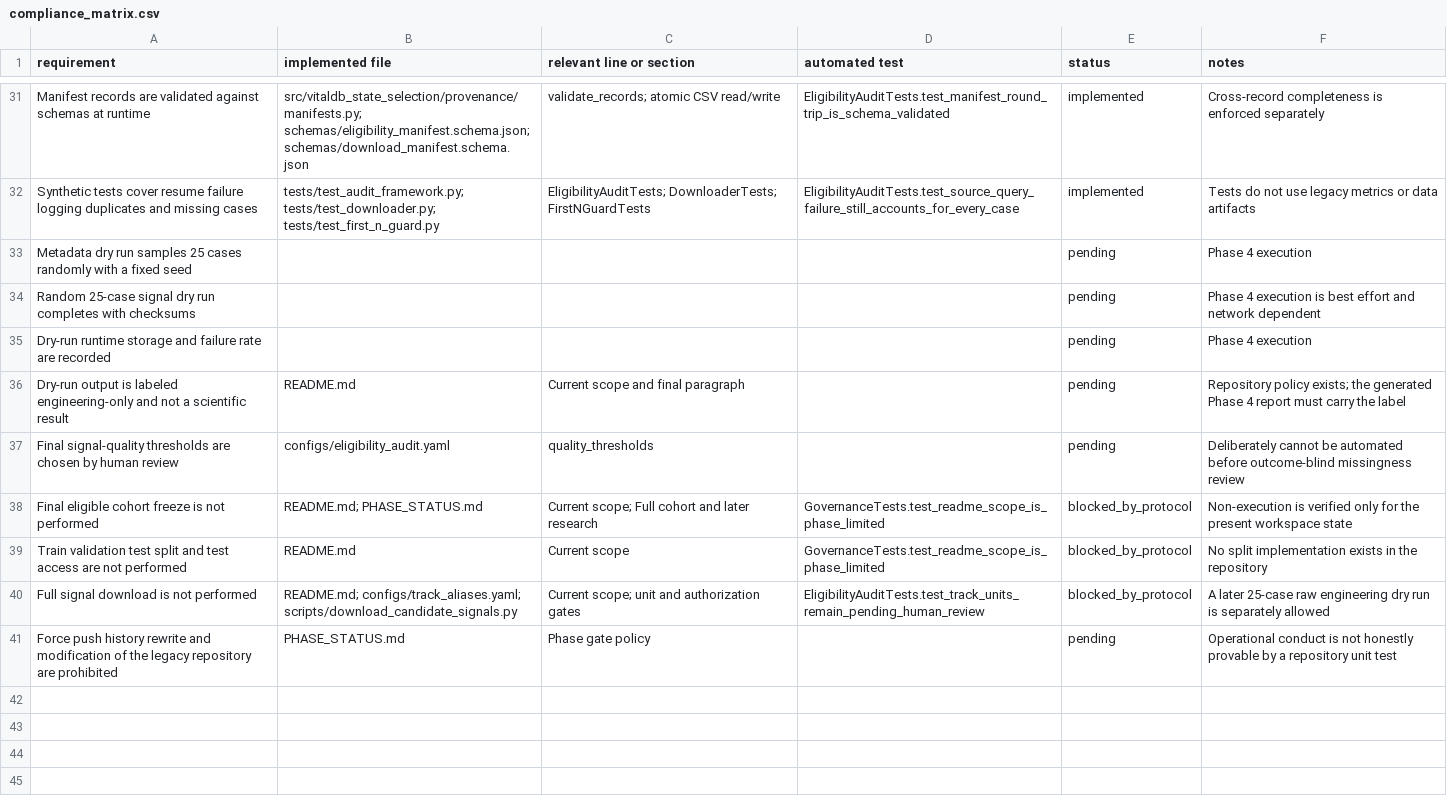
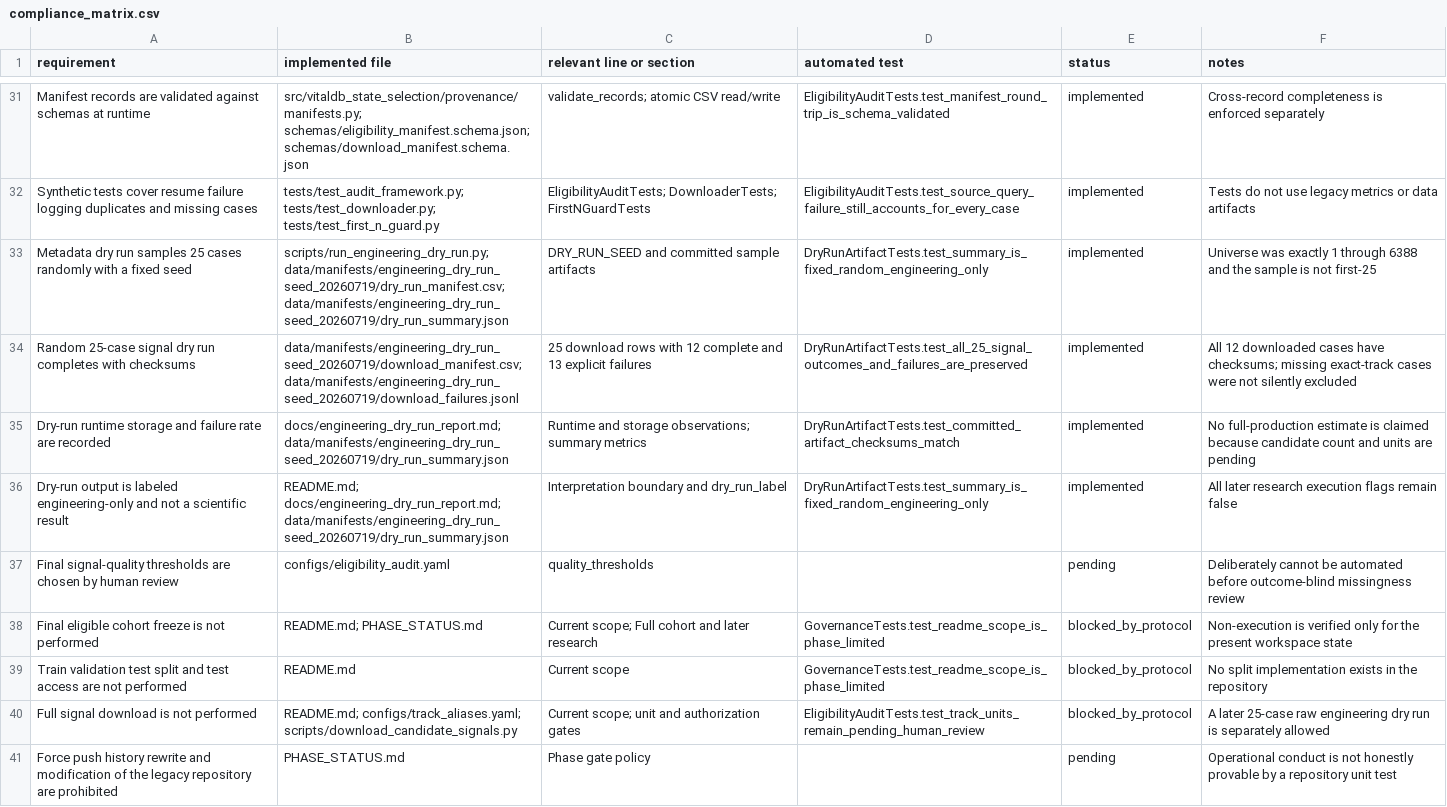
Before and after one commit to khyitty/VitalDB-State-Selection-Reconstructed, a CSV file: docs/compliance_matrix.csv, drawn as a sheet; only a part is shown, gaps mark what is left out.

Commit message:
Validate fixed-seed random 25-case dry run

```diff
--- a/docs/compliance_matrix.csv
+++ b/docs/compliance_matrix.csv
@@ -32,6 +32,6 @@ requirement,implemented file,relevant line or section,automated test,status,note
 "Synthetic tests cover resume failure logging duplicates and missing cases","tests/test_audit_framework.py; tests/test_downloader.py; tests/test_first_n_guard.py","EligibilityAuditTests; DownloaderTests; FirstNGuardTests","EligibilityAuditTests.test_source_query_failure_still_accounts_for_every_case",implemented,"Tests do not use legacy metrics or data artifacts"
-"Metadata dry run samples 25 cases randomly with a fixed seed","","","",pending,"Phase 4 execution"
-"Random 25-case signal dry run completes with checksums","","","",pending,"Phase 4 execution is best effort and network dependent"
-"Dry-run runtime storage and failure rate are recorded","","","",pending,"Phase 4 execution"
-"Dry-run output is labeled engineering-only and not a scientific result","README.md","Current scope and final paragraph","",pending,"Repository policy exists; the generated Phase 4 report must carry the label"
+"Metadata dry run samples 25 cases randomly with a fixed seed","scripts/run_engineering_dry_run.py; data/manifests/engineering_dry_run_seed_20260719/dry_run_manifest.csv; data/manifests/engineering_dry_run_seed_20260719/dry_run_summary.json","DRY_RUN_SEED and committed sample artifacts","DryRunArtifactTests.test_summary_is_fixed_random_engineering_only",implemented,"Universe was exactly 1 through 6388 and the sample is not first-25"
+"Random 25-case signal dry run completes with checksums","data/manifests/engineering_dry_run_seed_20260719/download_manifest.csv; data/manifests/engineering_dry_run_seed_20260719/download_failures.jsonl","25 download rows with 12 complete and 13 explicit failures","DryRunArtifactTests.test_all_25_signal_outcomes_and_failures_are_preserved",implemented,"All 12 downloaded cases have checksums; missing exact-track cases were not silently excluded"
+"Dry-run runtime storage and failure rate are recorded","docs/engineering_dry_run_report.md; data/manifests/engineering_dry_run_seed_20260719/dry_run_summary.json","Runtime and storage observations; summary metrics","DryRunArtifactTests.test_committed_artifact_checksums_match",implemented,"No full-production estimate is claimed because candidate count and units are pending"
+"Dry-run output is labeled engineering-only and not a scientific result","README.md; docs/engineering_dry_run_report.md; data/manifests/engineering_dry_run_seed_20260719/dry_run_summary.json","Interpretation boundary and dry_run_label","DryRunArtifactTests.test_summary_is_fixed_random_engineering_only",implemented,"All later research execution flags remain false"
 "Final signal-quality thresholds are chosen by human review","configs/eligibility_audit.yaml","quality_thresholds","",pending,"Deliberately cannot be automated before outcome-blind missingness review"
```
Also changed, not shown: 17 other files.
